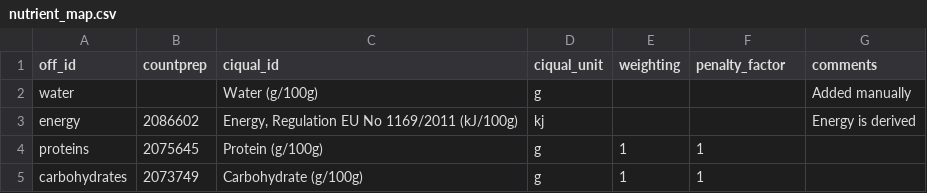
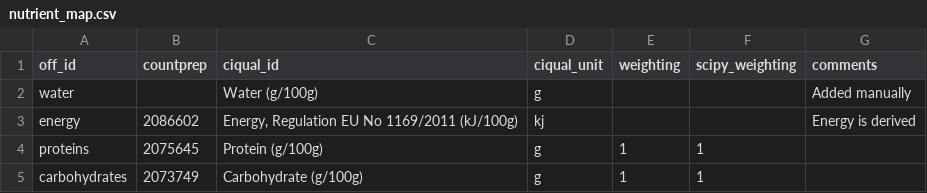
Before and after one commit to openfoodfacts/recipe-estimator, a CSV file: recipe_estimator/assets/taxonomies/nutrient_map.csv, drawn as a sheet; only a part is shown.

Commit message:
Allow weighting for SciPy to be different from GLOP
Signed-off-by: John Gomersall <thegoms@gmail.com>

```diff
--- a/recipe_estimator/assets/taxonomies/nutrient_map.csv
+++ b/recipe_estimator/assets/taxonomies/nutrient_map.csv
@@ -1,2 +1,2 @@
-off_id,countprep,ciqual_id,ciqual_unit,weighting,penalty_factor,comments
+off_id,countprep,ciqual_id,ciqual_unit,weighting,scipy_weighting,comments
 water,,"Water (g/100g)",g,,,Added manually
```
Also changed, not shown: 2 other files.
